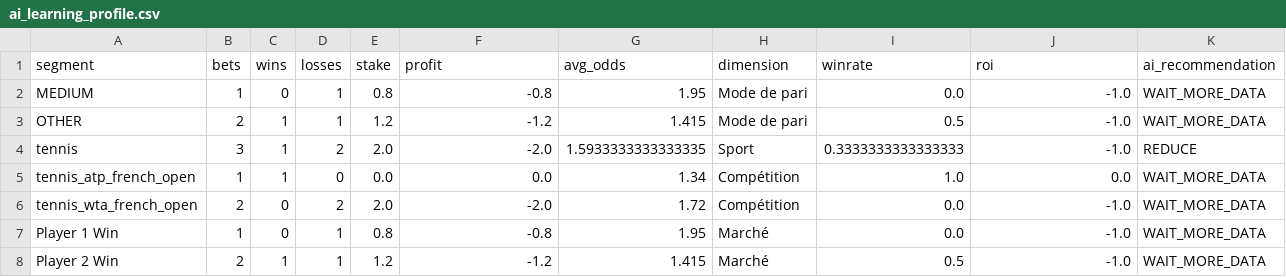
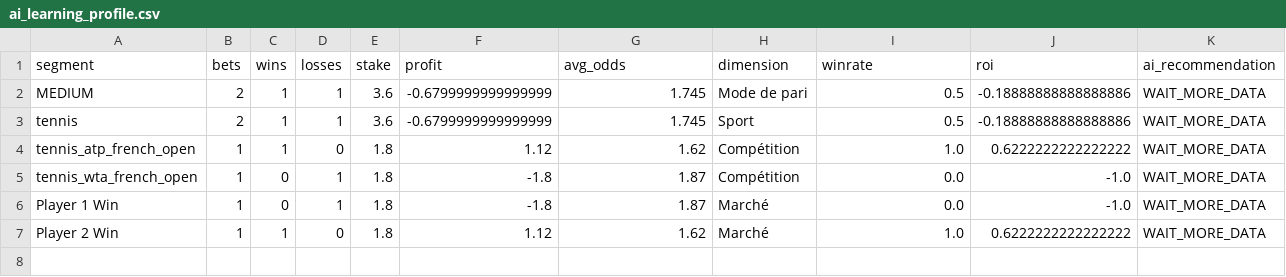
Before and after one commit to lazered543/ParisSportifs_IA_Ultime, a CSV file: data/learning/ai_learning_profile.csv, drawn as a sheet.

```diff
--- a/data/learning/ai_learning_profile.csv
+++ b/data/learning/ai_learning_profile.csv
@@ -1,8 +1,7 @@
 segment,bets,wins,losses,stake,profit,avg_odds,dimension,winrate,roi,ai_recommendation
-MEDIUM,1,0,1,0.8,-0.8,1.95,Mode de pari,0.0,-1.0,WAIT_MORE_DATA
-OTHER,2,1,1,1.2,-1.2,1.415,Mode de pari,0.5,-1.0,WAIT_MORE_DATA
-tennis,3,1,2,2.0,-2.0,1.5933333333333335,Sport,0.3333333333333333,-1.0,REDUCE
-tennis_atp_french_open,1,1,0,0.0,0.0,1.34,Compétition,1.0,0.0,WAIT_MORE_DATA
-tennis_wta_french_open,2,0,2,2.0,-2.0,1.72,Compétition,0.0,-1.0,WAIT_MORE_DATA
-Player 1 Win,1,0,1,0.8,-0.8,1.95,Marché,0.0,-1.0,WAIT_MORE_DATA
-Player 2 Win,2,1,1,1.2,-1.2,1.415,Marché,0.5,-1.0,WAIT_MORE_DATA
+MEDIUM,2,1,1,3.6,-0.6799999999999999,1.745,Mode de pari,0.5,-0.18888888888888886,WAIT_MORE_DATA
+tennis,2,1,1,3.6,-0.6799999999999999,1.745,Sport,0.5,-0.18888888888888886,WAIT_MORE_DATA
+tennis_atp_french_open,1,1,0,1.8,1.12,1.62,Compétition,1.0,0.6222222222222222,WAIT_MORE_DATA
+tennis_wta_french_open,1,0,1,1.8,-1.8,1.87,Compétition,0.0,-1.0,WAIT_MORE_DATA
+Player 1 Win,1,0,1,1.8,-1.8,1.87,Marché,0.0,-1.0,WAIT_MORE_DATA
+Player 2 Win,1,1,0,1.8,1.12,1.62,Marché,1.0,0.6222222222222222,WAIT_MORE_DATA
```
Also changed, not shown: data/predictions/predictions_today.csv, tracking_results.csv, 3 other files.
